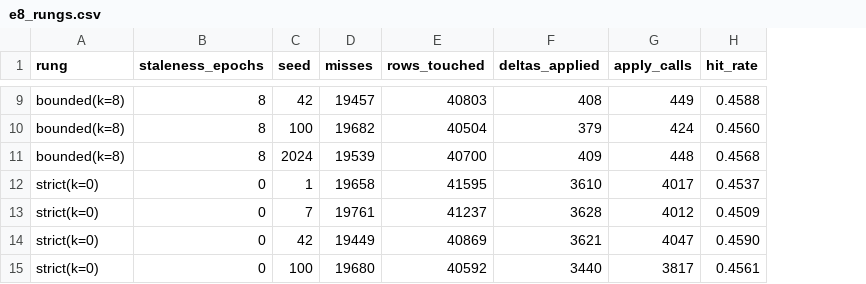
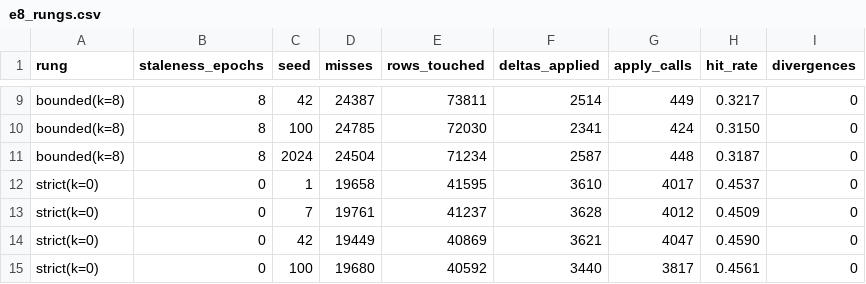
Before and after one commit to shbiebs/niles, a CSV file: results/e8_rungs.csv, drawn as a sheet; only a part is shown, gaps mark what is left out; the diff covers the shown part only; the diff names each change by its address in the sheet, - before the commit and + after, or states it on an @@ line.

```diff
--- a/results/e8_rungs.csv
+++ b/results/e8_rungs.csv
+column I (divergences), rows 9-15: all 0
-D9 (misses): 19457
+D9 (misses): 24387
-E9 (rows_touched): 40803
+E9 (rows_touched): 73811
-F9 (deltas_applied): 408
+F9 (deltas_applied): 2514
-H9 (hit_rate): 0.4588
+H9 (hit_rate): 0.3217
-D10 (misses): 19682
+D10 (misses): 24785
-E10 (rows_touched): 40504
+E10 (rows_touched): 72030
-F10 (deltas_applied): 379
+F10 (deltas_applied): 2341
-H10 (hit_rate): 0.4560
+H10 (hit_rate): 0.3150
-D11 (misses): 19539
+D11 (misses): 24504
-E11 (rows_touched): 40700
+E11 (rows_touched): 71234
-F11 (deltas_applied): 409
+F11 (deltas_applied): 2587
-H11 (hit_rate): 0.4568
+H11 (hit_rate): 0.3187
```
Also changed, not shown: 28 edited cells elsewhere in this file, 6 other files.
